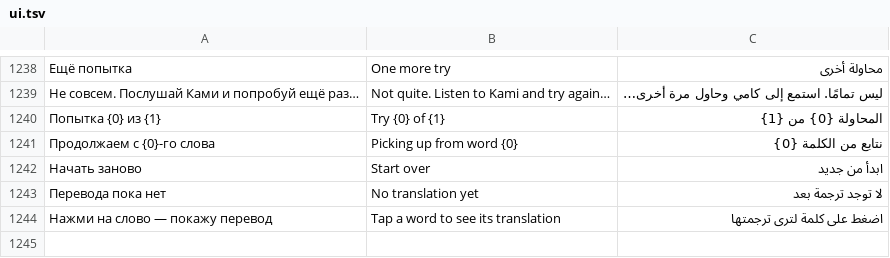
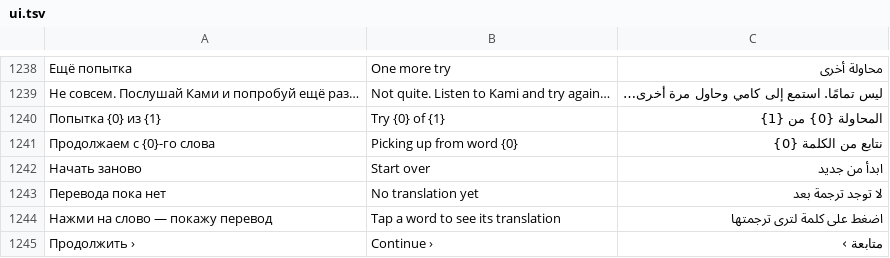
Before and after one commit to Misha1644/kami-app, a TSV file: content/i18n/ui.tsv, drawn as a sheet; only a part is shown, gaps mark what is left out; the diff names each change by its address in the sheet, - before the commit and + after, or states it on an @@ line.

```diff
--- a/content/i18n/ui.tsv
+++ b/content/i18n/ui.tsv
+row 1245: Продолжить › | Continue › | متابعة ›
```
Also changed, not shown: 4 other files.
